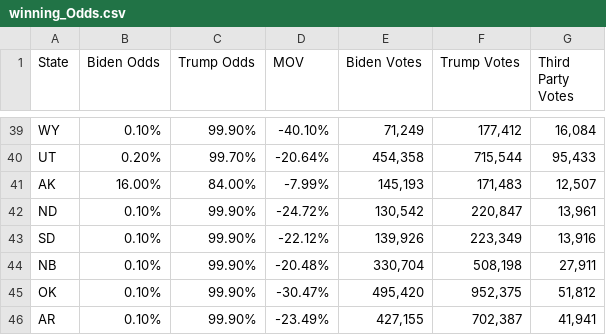
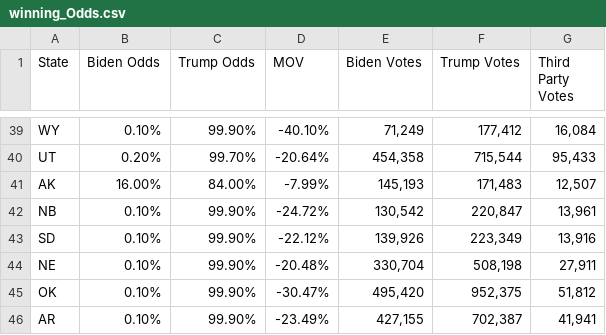
Before and after one commit to info-201a-au20/AF-2, a CSV file: data/winning_Odds.csv, drawn as a sheet; only a part is shown, gaps mark what is left out.

```diff
--- a/data/winning_Odds.csv
+++ b/data/winning_Odds.csv
@@ -41,5 +41,5 @@ UT,0.20%,99.70%,-20.64%,"454,358","715,544","95,433"
 AK,16.00%,84.00%,-7.99%,"145,193","171,483","12,507"
-ND,0.10%,99.90%,-24.72%,"130,542","220,847","13,961"
+NB,0.10%,99.90%,-24.72%,"130,542","220,847","13,961"
 SD,0.10%,99.90%,-22.12%,"139,926","223,349","13,916"
-NB,0.10%,99.90%,-20.48%,"330,704","508,198","27,911"
+NE,0.10%,99.90%,-20.48%,"330,704","508,198","27,911"
 OK,0.10%,99.90%,-30.47%,"495,420","952,375","51,812"
```
Also changed, not shown: 9 other files.
